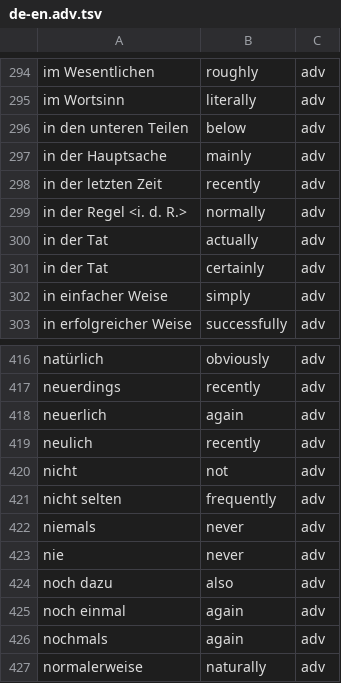
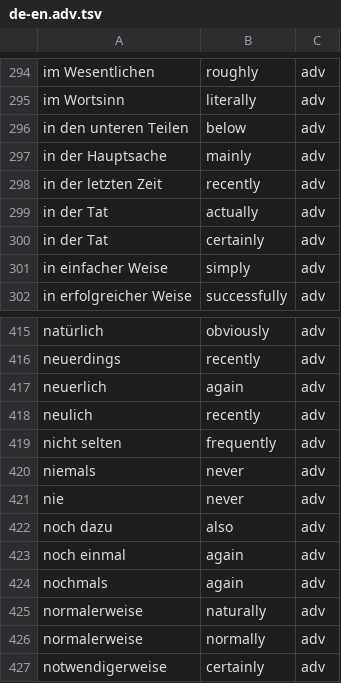
Before and after one commit to marziehf/variation-generation, a TSV file: data/de-en.adv.tsv, drawn as a sheet; only a part is shown, gaps mark what is left out; the shorter side is filled out with more unchanged rows; the diff names each change by its address in the sheet, - before the commit and + after, or states it on an @@ line.

```diff
--- a/data/de-en.adv.tsv
+++ b/data/de-en.adv.tsv
-row 299: in der Regel <i. d. R.> | normally | adv
-row 420: nicht | not | adv
```
Also changed, not shown: 2 other files.
